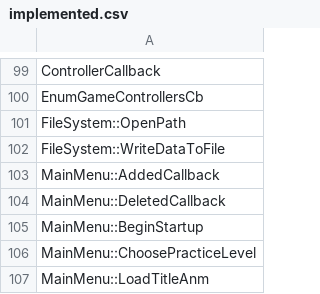
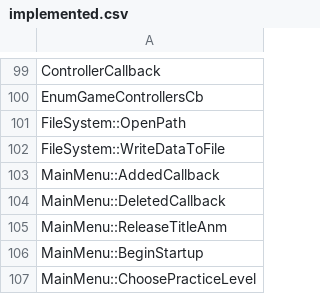
Before and after one commit to izy1sky/th06, a CSV file: config/implemented.csv, drawn as a sheet; only a part is shown, gaps mark what is left out; the shorter side is filled out with more unchanged rows; the diff names each change by its address in the sheet, - before the commit and + after, or states it on an @@ line.

Commit message:
Implement Mainmenu::ReleaseTitleAnm

```diff
--- a/config/implemented.csv
+++ b/config/implemented.csv
+row 105: MainMenu::ReleaseTitleAnm
```
Also changed, not shown: config/stubbed.csv, 2 other files.
